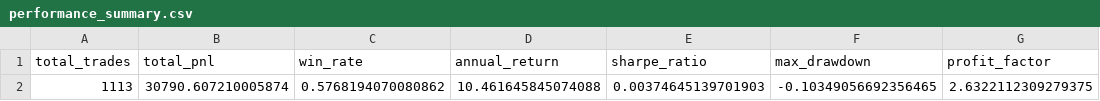
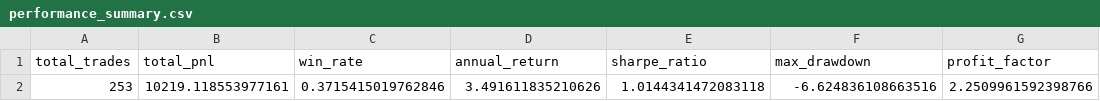
Before and after one commit to DIVIJGOYAL7080/Macro-Volatility-Overlay-Strategy, a CSV file: results/performance_summary.csv, drawn as a sheet.

```diff
--- a/results/performance_summary.csv
+++ b/results/performance_summary.csv
@@ -1,2 +1,2 @@
 total_trades,total_pnl,win_rate,annual_return,sharpe_ratio,max_drawdown,profit_factor
-1113,30790.607210005874,0.5768194070080862,10.461645845074088,0.00374645139701903,-0.10349056692356465,2.6322112309279375
+253,10219.118553977161,0.3715415019762846,3.491611835210626,1.0144341472083118,-6.624836108663516,2.2509961592398766
```
Also changed, not shown: 3 other files.
